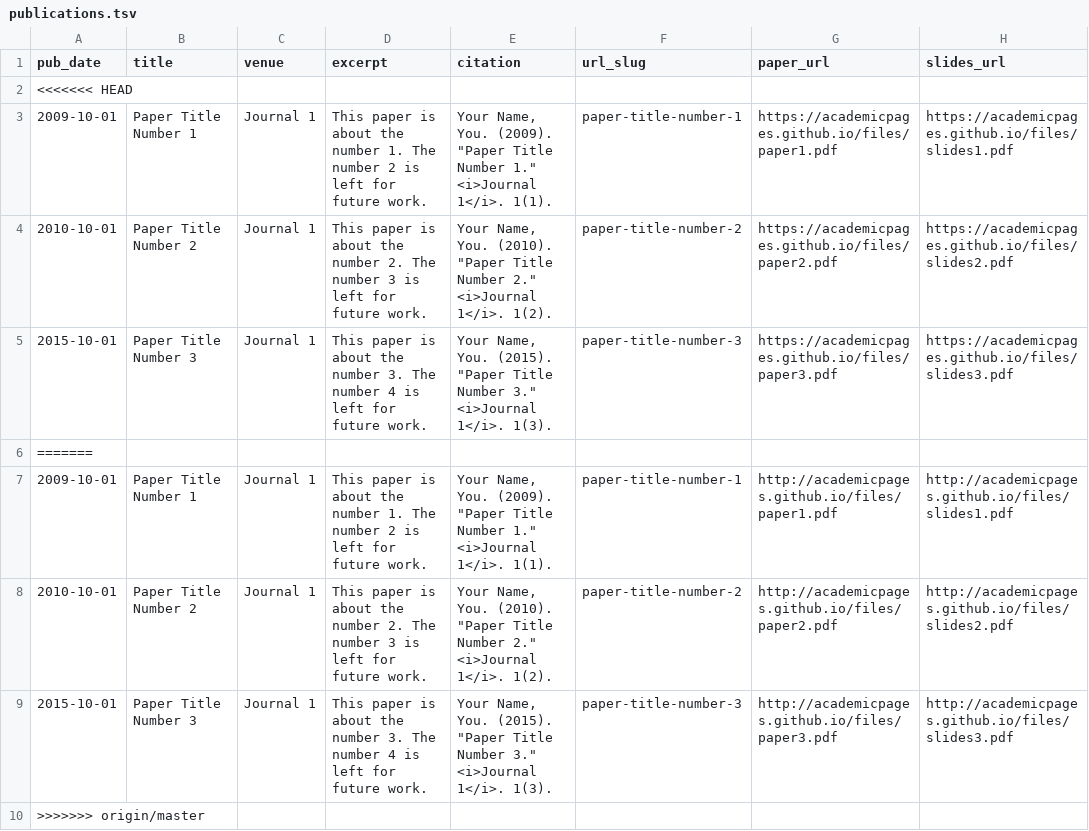
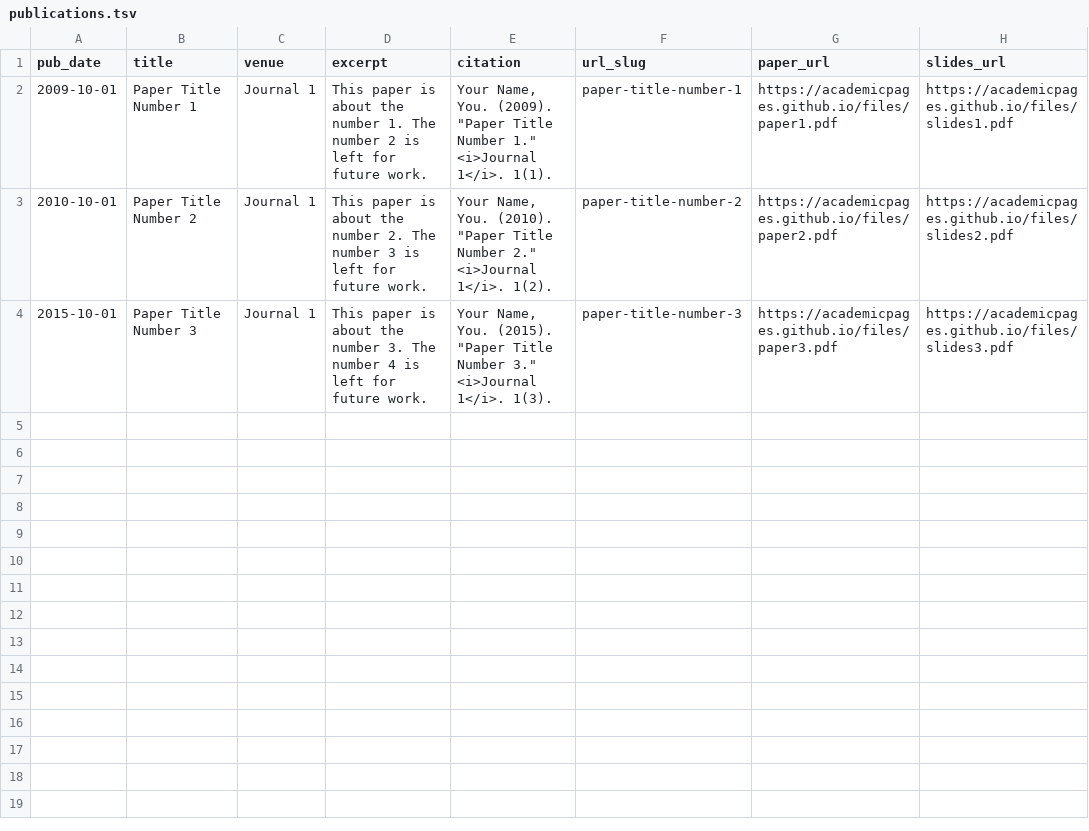
Before and after one commit to uav-apm/uav-apm.github.io, a TSV file: markdown_generator/publications.tsv, drawn as a sheet; the diff names each change by its address in the sheet, - before the commit and + after, or states it on an @@ line.

Commit message:
Fix merge conflicts and clean up publication, parsing, and talk generation scripts
- Resolved conflicts in publications.tsv by removing duplicate entries and ensuring consistent URLs.
- Corrected a typo in the success message in pubsFromBib.py.
- Fixed conditional checks in talks.py to ensure proper date and location handling.
- Cleaned up addressPoints in org-locations.js by removing unnecessary entries and ensuring proper formatting.

```diff
--- a/markdown_generator/publications.tsv
+++ b/markdown_generator/publications.tsv
-row 2: <<<<<<< HEAD
-row 6: =======
-row 7: 2009-10-01 | Paper Title Number 1 | Journal 1 | This paper is about the number 1. The number 2 is left for future work. | Your Name, You. (2009). "Paper Title Number 1." <i>Journal 1</i>. 1(1). | paper-title-number-1 | http://academicpages.github.io/files/paper1.pdf | http://academicpages.github.io/files/slides1.pdf
-row 8: 2010-10-01 | Paper Title Number 2 | Journal 1 | This paper is about the number 2. The number 3 is left for future work. | Your Name, You. (2010). "Paper Title Number 2." <i>Journal 1</i>. 1(2). | paper-title-number-2 | http://academicpages.github.io/files/paper2.pdf | http://academicpages.github.io/files/slides2.pdf
-row 9: 2015-10-01 | Paper Title Number 3 | Journal 1 | This paper is about the number 3. The number 4 is left for future work. | Your Name, You. (2015). "Paper Title Number 3." <i>Journal 1</i>. 1(3). | paper-title-number-3 | http://academicpages.github.io/files/paper3.pdf | http://academicpages.github.io/files/slides3.pdf
-row 10: >>>>>>> origin/master
```
Also changed, not shown: 33 other files.
